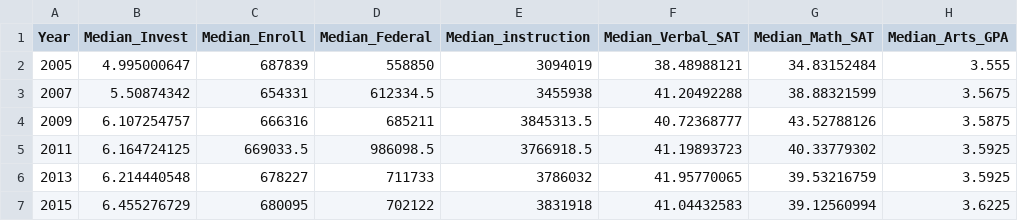
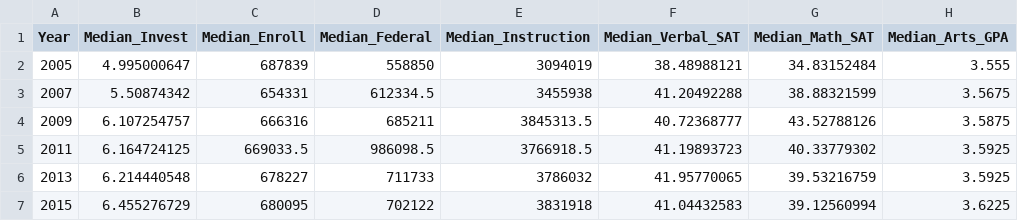
Before and after one commit to gorbachellen/education-inequality, a CSV file: assets/chart.csv, drawn as a sheet; only a part is shown; the diff names each change by its address in the sheet, - before the commit and + after, or states it on an @@ line.

```diff
--- a/assets/chart.csv
+++ b/assets/chart.csv
-E1: Median_instruction
+E1: Median_Instruction
```
Also changed, not shown: 1 other file.
